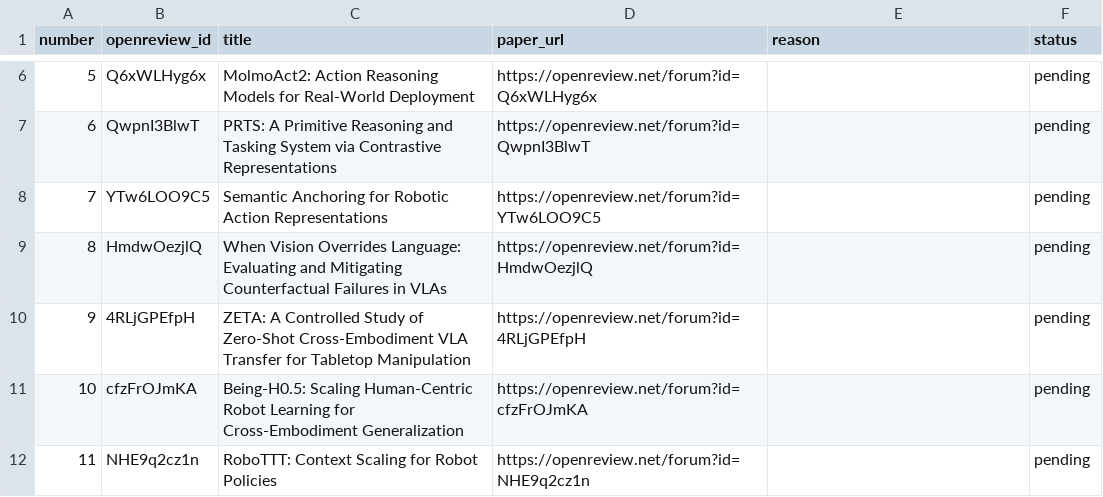
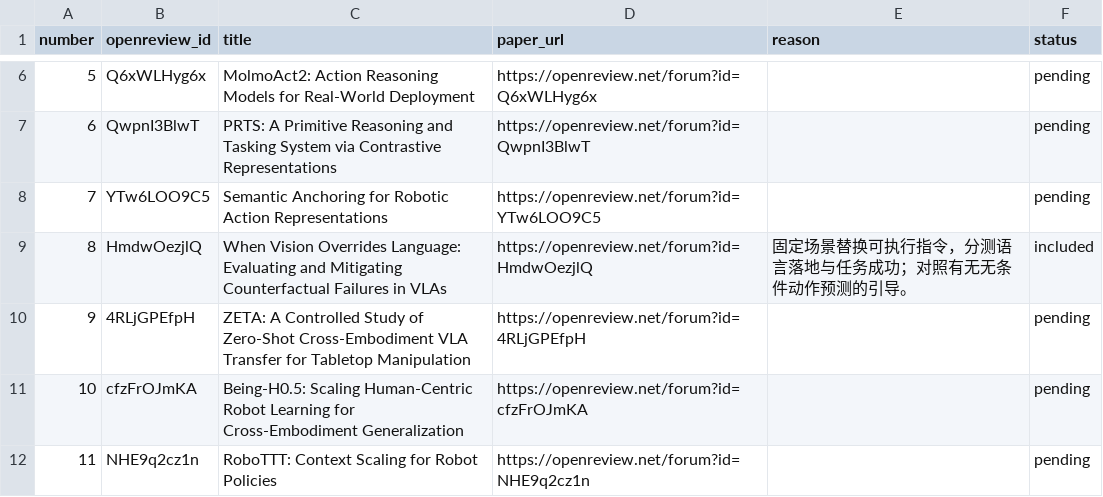
Before and after one commit to rascal-yang/Awesome-Research-Insights, a TSV file: conferences/corl-2026/papers.tsv, drawn as a sheet; only a part is shown, gaps mark what is left out.

```diff
--- a/conferences/corl-2026/papers.tsv
+++ b/conferences/corl-2026/papers.tsv
@@ -8,3 +8,3 @@ number	openreview_id	title	paper_url	reason	status
 7	YTw6LOO9C5	Semantic Anchoring for Robotic Action Representations	https://openreview.net/forum?id=YTw6LOO9C5		pending
-8	HmdwOezjlQ	When Vision Overrides Language: Evaluating and Mitigating Counterfactual Failures in VLAs	https://openreview.net/forum?id=HmdwOezjlQ		pending
+8	HmdwOezjlQ	When Vision Overrides Language: Evaluating and Mitigating Counterfactual Failures in VLAs	https://openreview.net/forum?id=HmdwOezjlQ	固定场景替换可执行指令，分测语言落地与任务成功；对照有无无条件动作预测的引导。	included
 9	4RLjGPEfpH	ZETA: A Controlled Study of Zero-Shot Cross-Embodiment VLA Transfer for Tabletop Manipulation	https://openreview.net/forum?id=4RLjGPEfpH		pending
```
Also changed, not shown: 4 other files.
